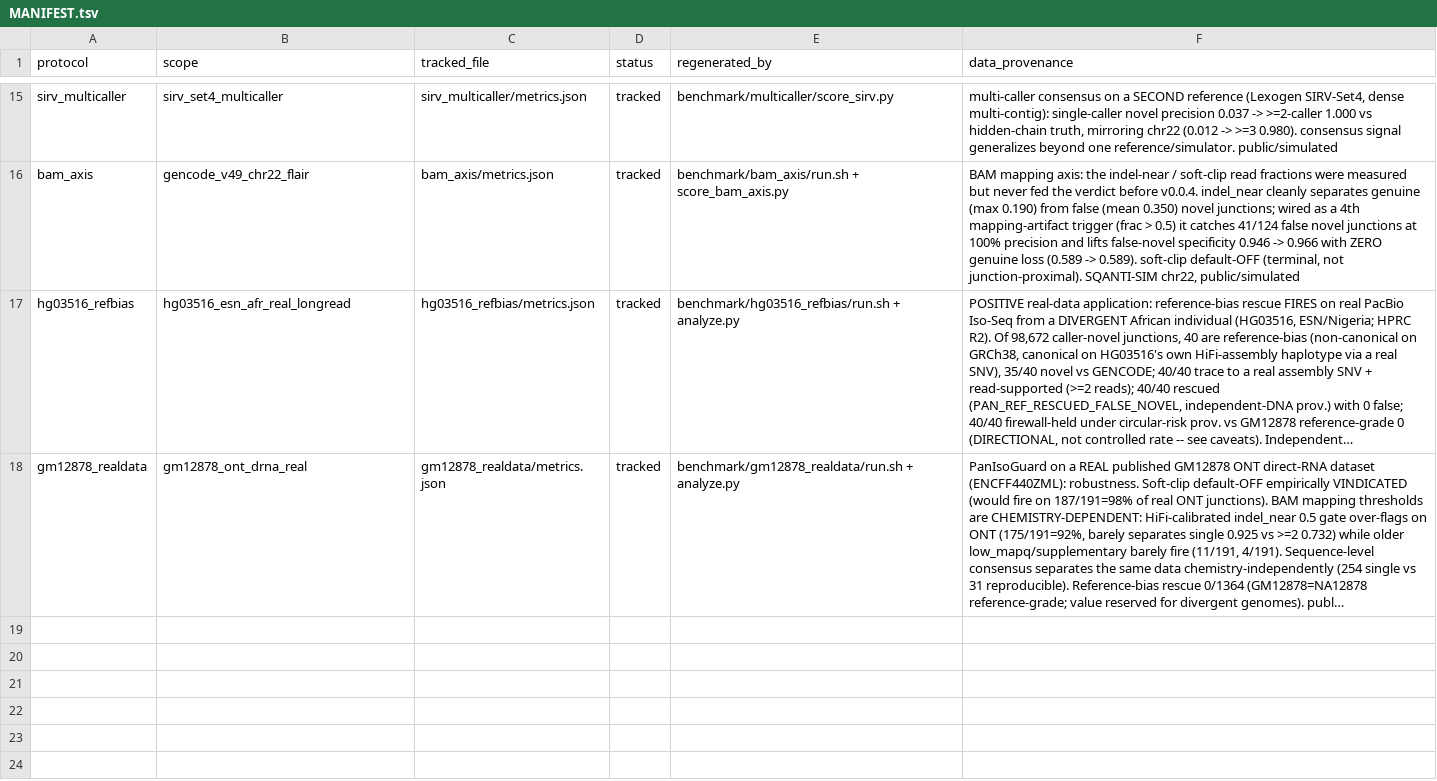
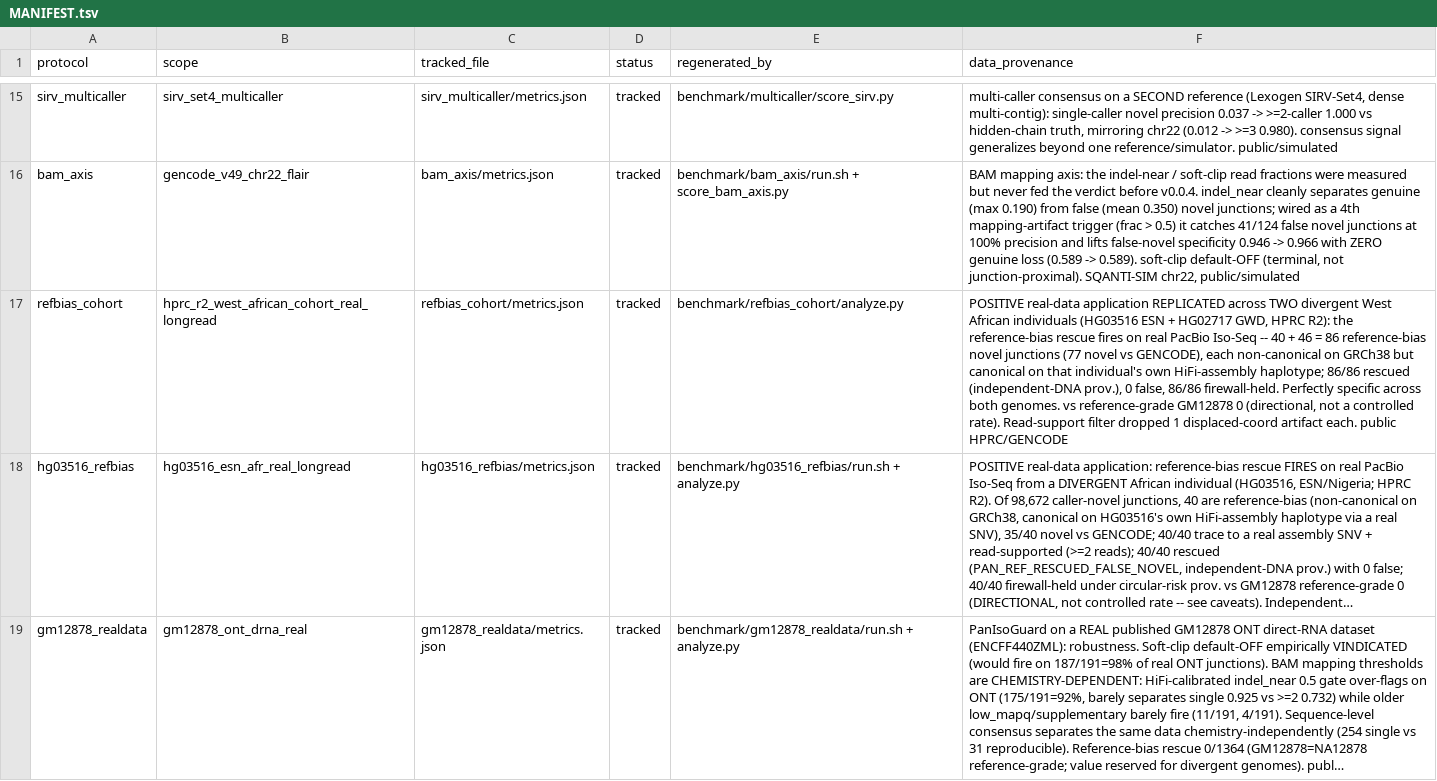
Before and after one commit to jibeomko/PanIsoGuard, a TSV file: benchmark/results/MANIFEST.tsv, drawn as a sheet; only a part is shown, gaps mark what is left out; long unchanged cells end in …; the diff names each change by its address in the sheet, - before the commit and + after, or states it on an @@ line.

Commit message:
benchmark: refbias_cohort — positive real-data rescue REPLICATED on 2 African genomes
Replicates the HG03516 positive application case on a second, independent
divergent West African individual (HG02717, GWD/Gambian Mandinka; HPRC R2 —
same-individual PacBio Kinnex Iso-Seq + HiFi de-novo assembly, all public),
turning the single-individual result into a 2-person cohort.

Per individual (identical pipeline; principled read-support filter drops 0
exact-coordinate-support displaced-coordinate caller artifacts, 1 each):
  HG03516 (ESN): 40 reference-bias junctions (35 novel vs GENCODE), 40/40 rescued, 0 false, 40/40 held
  HG02717 (GWD): 46 reference-bias junctions (42 novel vs GENCODE), 46/46 rescued, 0 false, 46/46 held
  COHORT:        86 reference-bias junctions (77 novel), 86/86 rescued, 0 false, 86/86 firewall-held

Each junction is non-canonical on GRCh38 but canonical on that individual's own
HiFi-assembly haplotype via a real personal SNV; all read-supported (medians
5/9). The rescue fires consistently (~40-46/genome) and is perfectly specific in
BOTH — the cohort evidence that it scales with divergence (0 on reference-grade
GM12878; cf. giab_cohort_rescue 137 across 4 genomes).

Caveats carried from the hg03516_refbias 5-angle audit and applied to both: the
GM12878(0) contrast is directional NOT a controlled rate (denominator/chemistry/
variant-method differ); personal genome = HiFi assembly SNV calls (paftools
placeholder QC, SNV-only -> indel reference-bias invisible), molecule-independent
(DNA vs RNA) but sharing the GRCh38+minimap2 backbone.

- benchmark/refbias_cohort: analyze.py (read-support-filter cohort analyzer) +
  README; metrics envelope (per-individual + totals); MANIFEST (18 protocols).
  validation.md + relationship_to_merge_tools.md + CHANGELOG updated.

Public HPRC R2 / GENCODE / GRCh38 only; no private data. collect.py --check OK.

```diff
--- a/benchmark/results/MANIFEST.tsv
+++ b/benchmark/results/MANIFEST.tsv
+row 17: refbias_cohort | hprc_r2_west_african_cohort_real_longread | refbias_cohort/metrics.json | tracked | benchmark/refbias_cohort/analyze.py | POSITIVE real-data application REPLICATED across TWO divergent West African individuals (HG03516 ESN + HG02717 GWD, HPRC R2): the reference-bias rescue fires on real PacBio Iso-Seq -- 40 + 46 = 86 reference-bias novel junctions (77 novel vs GENCODE), each non-canonical on GRCh38 but canonical on that individual's own HiFi-assembly haplotype; 86/86 rescued (independent-DNA prov.), 0 false, 86/86 firewall-held. Perfectly specific across both genomes. vs reference-grade GM12878 0 (directional, not a controlled rate). Read-support filter dropped 1 displaced-coord artifact each. public HPRC/GENCODE
```
Also changed, not shown: 6 other files.
